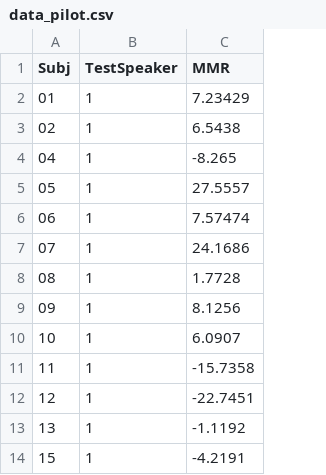
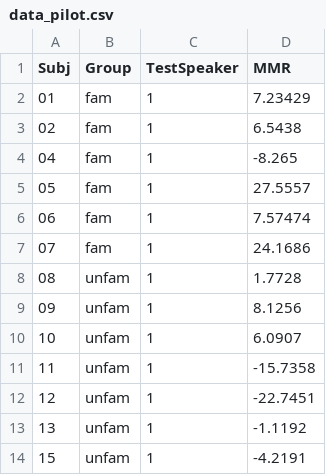
Before and after one commit to GiselaGovaart/fam-voice, a CSV file: data/data_pilot.csv, drawn as a sheet; only a part is shown; the diff names each change by its address in the sheet, - before the commit and + after, or states it on an @@ line.

```diff
--- a/data/data_pilot.csv
+++ b/data/data_pilot.csv
+column B (Group), rows 2-14: fam | fam | fam | fam | fam | fam | unfam | unfam | unfam | unfam | unfam | unfam | unfam
```
Also changed, not shown: data/codebook_data_pilot.csv, 12 other files.
